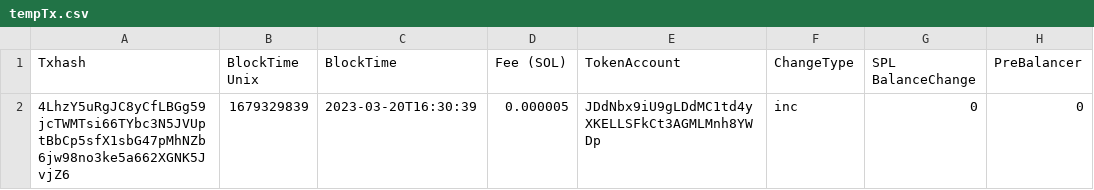
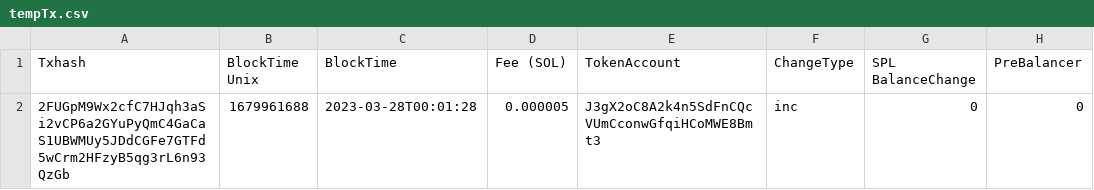
Before and after one commit to Gitmazter/ISC-holder-page, a CSV file: python_service/csv_files/tempTx.csv, drawn as a sheet; only a part is shown; the diff names each change by its address in the sheet, - before the commit and + after, or states it on an @@ line.

```diff
--- a/python_service/csv_files/tempTx.csv
+++ b/python_service/csv_files/tempTx.csv
-A2 (Txhash): 4LhzY5uRgJC8yCfLBGg59jcTWMTsi66TYbc3N5JVUptBbCp5sfX1sbG47pMhNZb6jw98no3ke5a662XGNK5JvjZ6
+A2 (Txhash): 2FUGpM9Wx2cfC7HJqh3aSi2vCP6a2GYuPyQmC4GaCaS1UBWMUy5JDdCGFe7GTFd5wCrm2HFzyB5qg3rL6n93QzGb
-B2 (BlockTime Unix): 1679329839
+B2 (BlockTime Unix): 1679961688
-C2 (BlockTime): 2023-03-20T16:30:39
+C2 (BlockTime): 2023-03-28T00:01:28
-E2 (TokenAccount): JDdNbx9iU9gLDdMC1td4yXKELLSFkCt3AGMLMnh8YWDp
+E2 (TokenAccount): J3gX2oC8A2k4n5SdFnCQcVUmCconwGfqiHCoMWE8Bmt3
```
Also changed, not shown: 13 other files.
